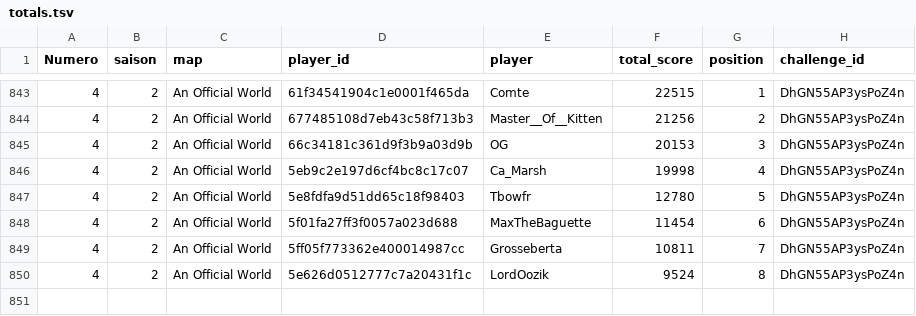
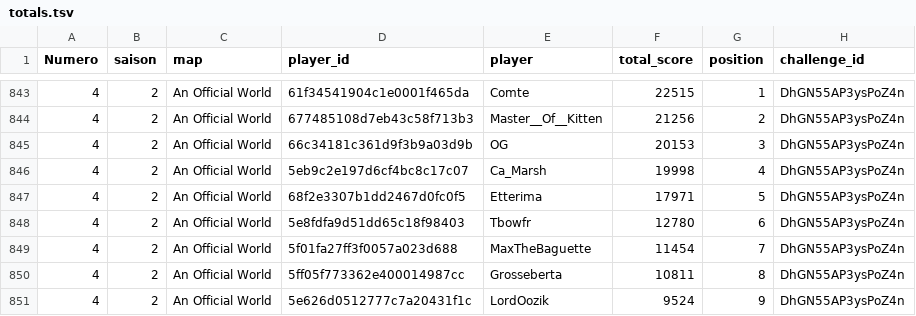
Before and after one commit to ComteUnderscoreL/geostats, a TSV file: data/totals.tsv, drawn as a sheet; only a part is shown, gaps mark what is left out.

```diff
--- a/data/totals.tsv
+++ b/data/totals.tsv
@@ -846,5 +846,6 @@ Numero	saison	map	player_id	player	total_score	position	challenge_id
 4	2	An Official World	5eb9c2e197d6cf4bc8c17c07	Ca_Marsh	19998	4	DhGN55AP3ysPoZ4n
-4	2	An Official World	5e8fdfa9d51dd65c18f98403	Tbowfr	12780	5	DhGN55AP3ysPoZ4n
-4	2	An Official World	5f01fa27ff3f0057a023d688	MaxTheBaguette	11454	6	DhGN55AP3ysPoZ4n
-4	2	An Official World	5ff05f773362e400014987cc	Grosseberta	10811	7	DhGN55AP3ysPoZ4n
-4	2	An Official World	5e626d0512777c7a20431f1c	LordOozik	9524	8	DhGN55AP3ysPoZ4n
+4	2	An Official World	68f2e3307b1dd2467d0fc0f5	Etterima	17971	5	DhGN55AP3ysPoZ4n
+4	2	An Official World	5e8fdfa9d51dd65c18f98403	Tbowfr	12780	6	DhGN55AP3ysPoZ4n
+4	2	An Official World	5f01fa27ff3f0057a023d688	MaxTheBaguette	11454	7	DhGN55AP3ysPoZ4n
+4	2	An Official World	5ff05f773362e400014987cc	Grosseberta	10811	8	DhGN55AP3ysPoZ4n
+4	2	An Official World	5e626d0512777c7a20431f1c	LordOozik	9524	9	DhGN55AP3ysPoZ4n
```
Also changed, not shown: data/rounds.tsv.
